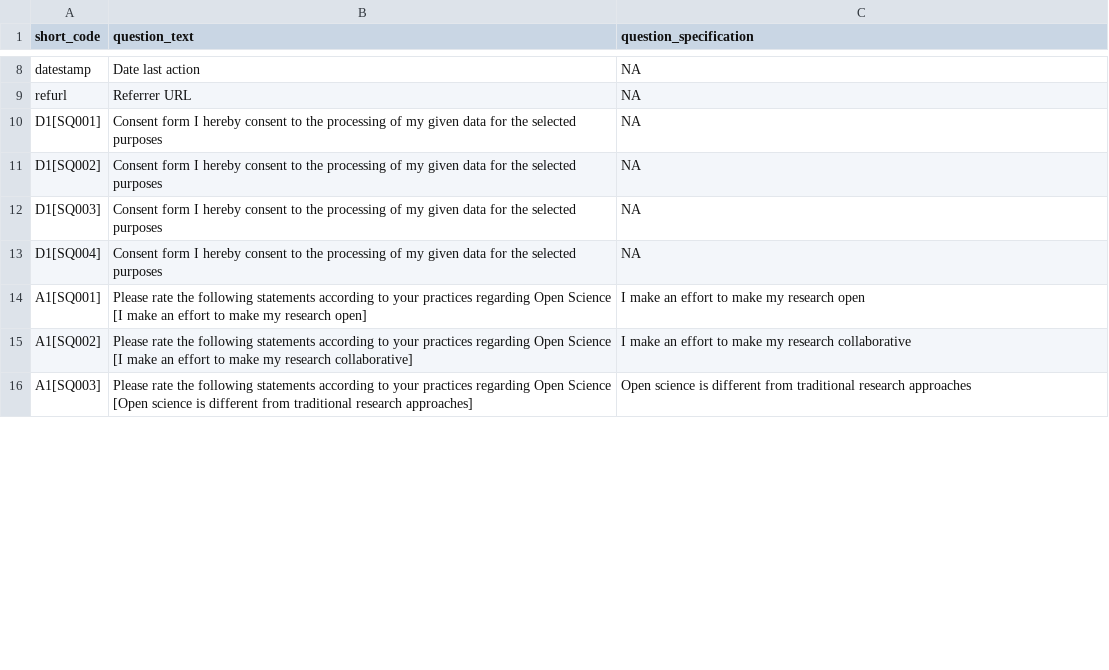
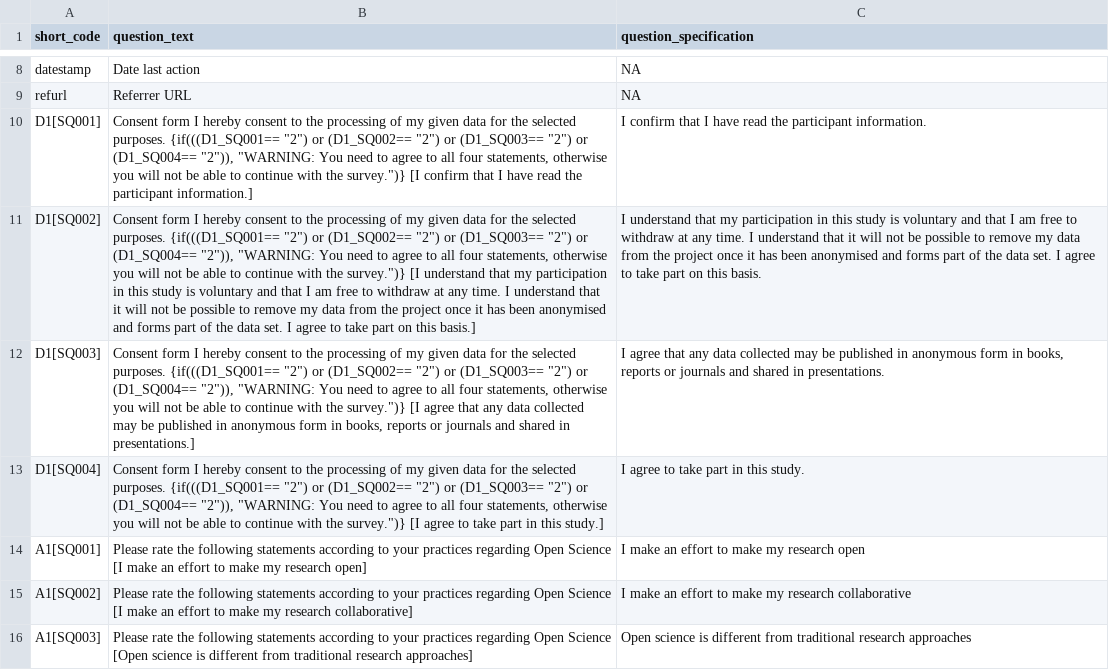
Before and after one commit to on-merrit/os_training_survey, a CSV file: data/processed/question_codes.csv, drawn as a sheet; only a part is shown, gaps mark what is left out; the diff covers the shown part only; the diff names each change by its address in the sheet, - before the commit and + after, or states it on an @@ line.

```diff
--- a/data/processed/question_codes.csv
+++ b/data/processed/question_codes.csv
-B10 (question_text): …the selected purposes
+B10 (question_text): …the selected purposes. {if(((D1_SQ001== "2") or (D1_SQ002== "2") or (D1_SQ003== "2") or (D1_SQ004== "2")), "WARNING: You need to agree to all four statements, otherwise you will not be able to continue with the survey.")} [I confirm that I have read the participant information.]
-C10 (question_specification): NA
+C10 (question_specification): I confirm that I have read the participant information.
-B11 (question_text): …the selected purposes
+B11 (question_text): …the selected purposes. {if(((D1_SQ001== "2") or (D1_SQ002== "2") or (D1_SQ003== "2") or (D1_SQ004== "2")), "WARNING: You need to agree to all four statements, otherwise you will not be able to continue with the survey.")} [I understand that my participation in this study is voluntary and that I am free to withdraw at any time. I understand that it will not be possible to remove my data from the project once it has been anonymised and forms part of the data set. I agree to take part on this basis.]
-C11 (question_specification): NA
+C11 (question_specification): I understand that my participation in this study is voluntary and that I am free to withdraw at any time. I understand that it will not be possible to remove my data from the project once it has been anonymised and forms part of the data set. I agree to take part on this basis.
-B12 (question_text): …the selected purposes
+B12 (question_text): …the selected purposes. {if(((D1_SQ001== "2") or (D1_SQ002== "2") or (D1_SQ003== "2") or (D1_SQ004== "2")), "WARNING: You need to agree to all four statements, otherwise you will not be able to continue with the survey.")} [I agree that any data collected may be published in anonymous form in books, reports or journals and shared in presentations.]
-C12 (question_specification): NA
+C12 (question_specification): I agree that any data collected may be published in anonymous form in books, reports or journals and shared in presentations.
-B13 (question_text): …the selected purposes
+B13 (question_text): …the selected purposes. {if(((D1_SQ001== "2") or (D1_SQ002== "2") or (D1_SQ003== "2") or (D1_SQ004== "2")), "WARNING: You need to agree to all four statements, otherwise you will not be able to continue with the survey.")} [I agree to take part in this study.]
-C13 (question_specification): NA
+C13 (question_specification): I agree to take part in this study.
```
Also changed, not shown: 15 edited cells elsewhere in this file, 1 other file.
